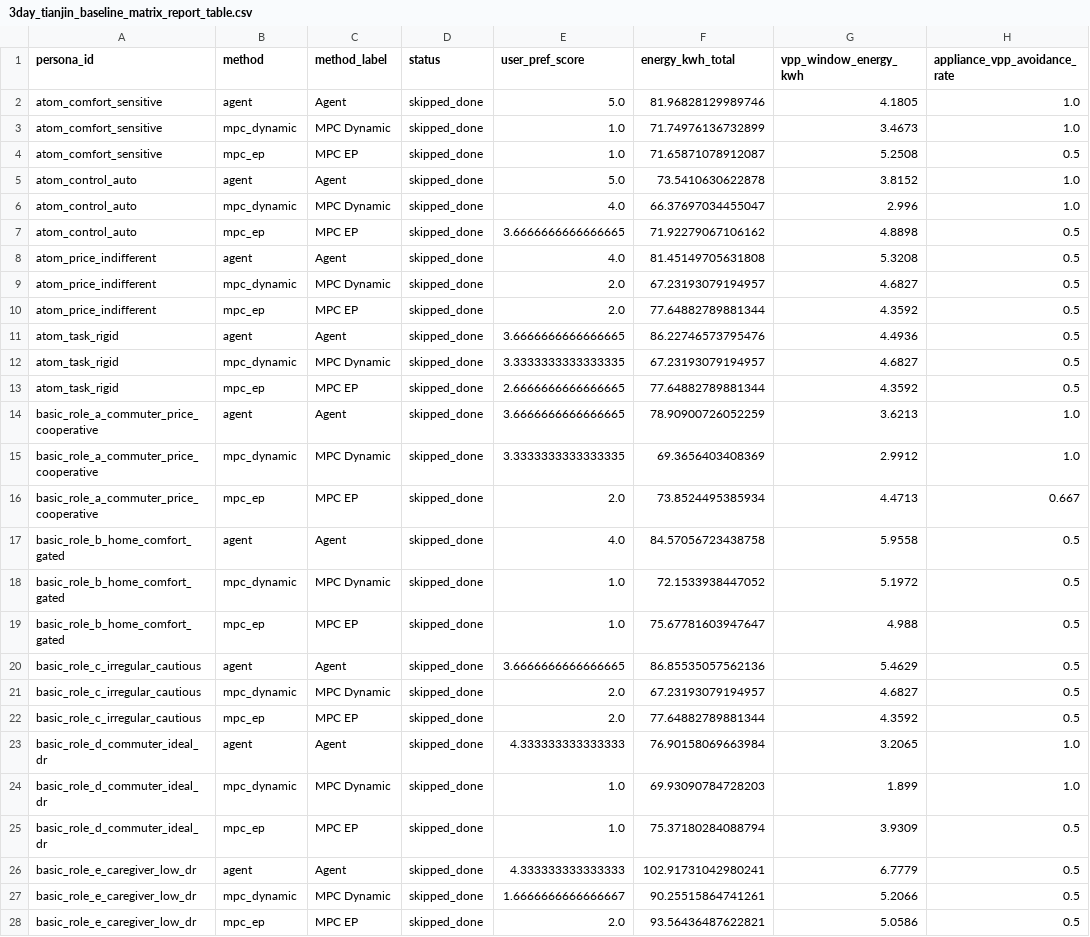
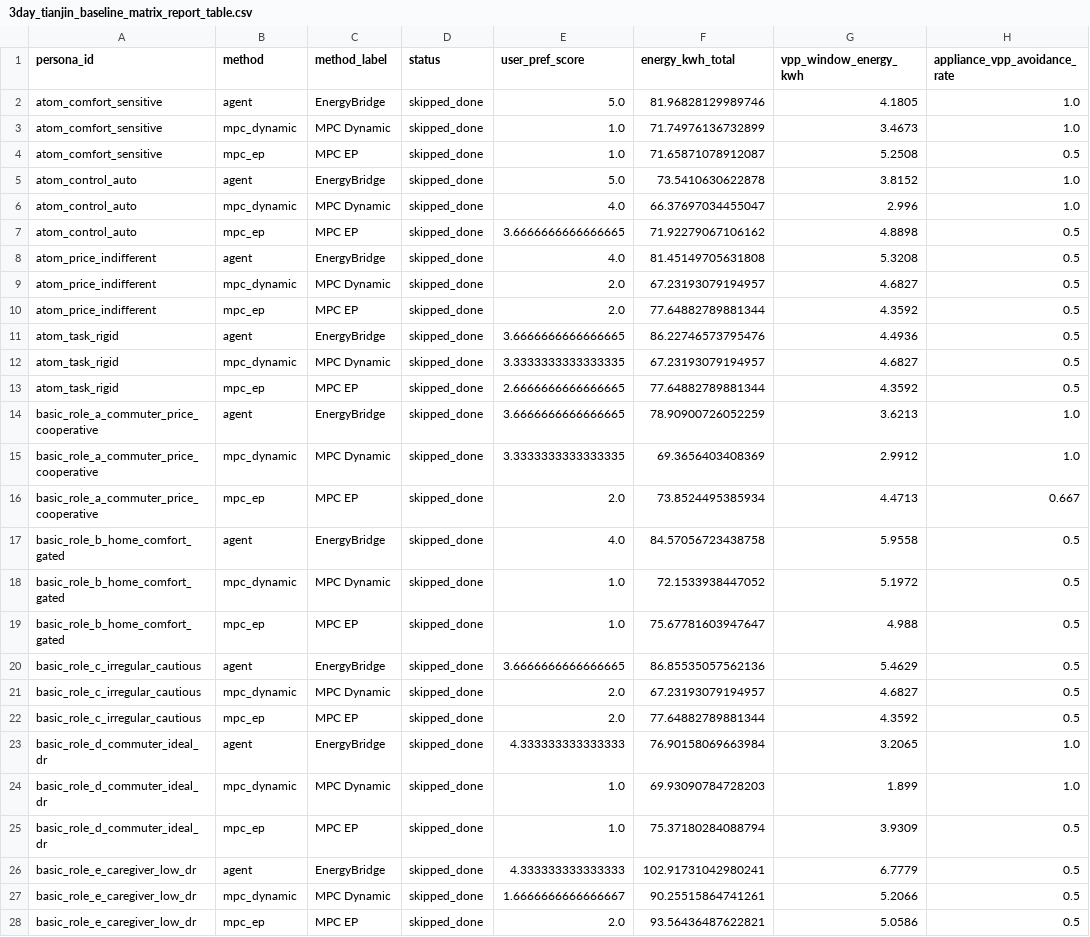
Before and after one commit to Agentic-Intelligence-Lab/EnergyBridge, a CSV file: benchmark_results/reports/3day_tianjin/3day_tianjin_baseline_matrix_report_table.csv, drawn as a sheet; only a part is shown; the diff covers the shown part only; the diff names each change by its address in the sheet, - before the commit and + after, or states it on an @@ line.

Commit message:
Rename Agent report label to EnergyBridge
Use EnergyBridge as the display label for the agent method in baseline matrix plots and tables.

Regenerate the committed 3day Tianjin, 7day Tianjin, and 7day Germany report artifacts so markdown, CSV, and PNG outputs all match the new method name without changing benchmark data.

```diff
--- a/benchmark_results/reports/3day_tianjin/3day_tianjin_baseline_matrix_report_table.csv
+++ b/benchmark_results/reports/3day_tianjin/3day_tianjin_baseline_matrix_report_table.csv
-C2 (method_label): Agent
+C2 (method_label): EnergyBridge
-C5 (method_label): Agent
+C5 (method_label): EnergyBridge
-C8 (method_label): Agent
+C8 (method_label): EnergyBridge
-C11 (method_label): Agent
+C11 (method_label): EnergyBridge
-C14 (method_label): Agent
+C14 (method_label): EnergyBridge
-C17 (method_label): Agent
+C17 (method_label): EnergyBridge
-C20 (method_label): Agent
+C20 (method_label): EnergyBridge
-C23 (method_label): Agent
+C23 (method_label): EnergyBridge
-C26 (method_label): Agent
+C26 (method_label): EnergyBridge
```
Also changed, not shown: 1 edited cell elsewhere in this file, benchmark_results/reports/7day_germany/7day_germany_baseline_matrix_report_table.csv, benchmark_results/reports/7day_tianjin/7day_tianjin_baseline_matrix_report_table.csv, 7 other files.
